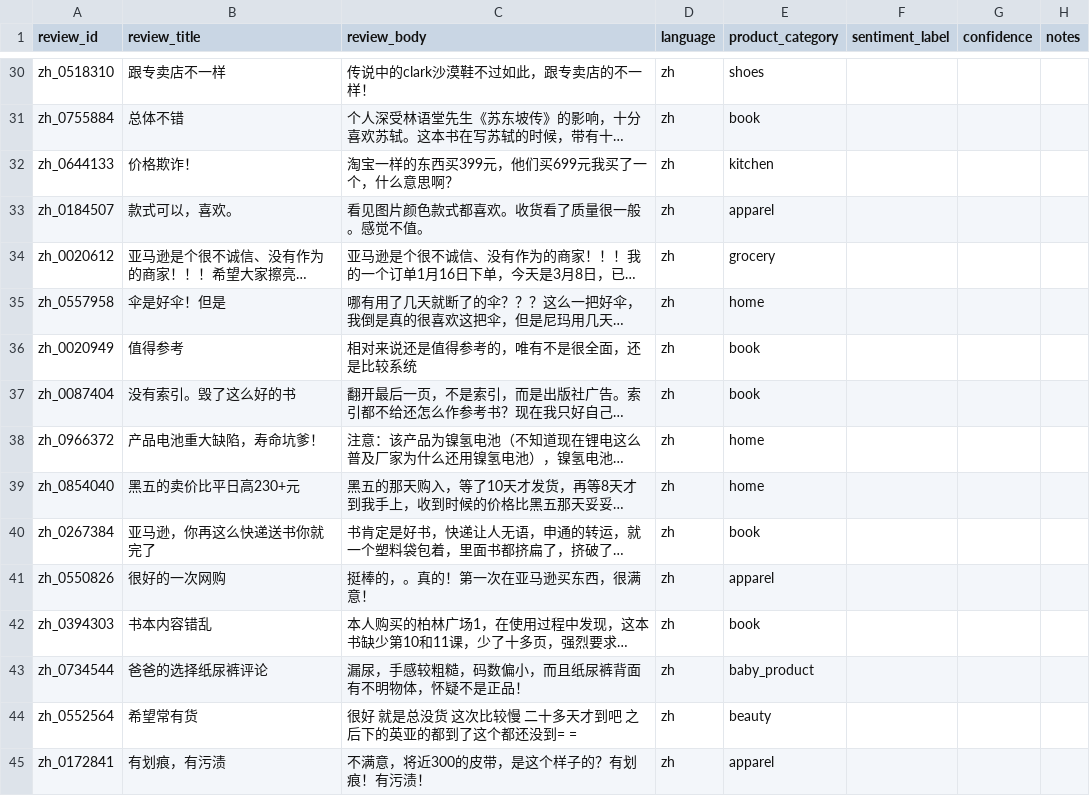
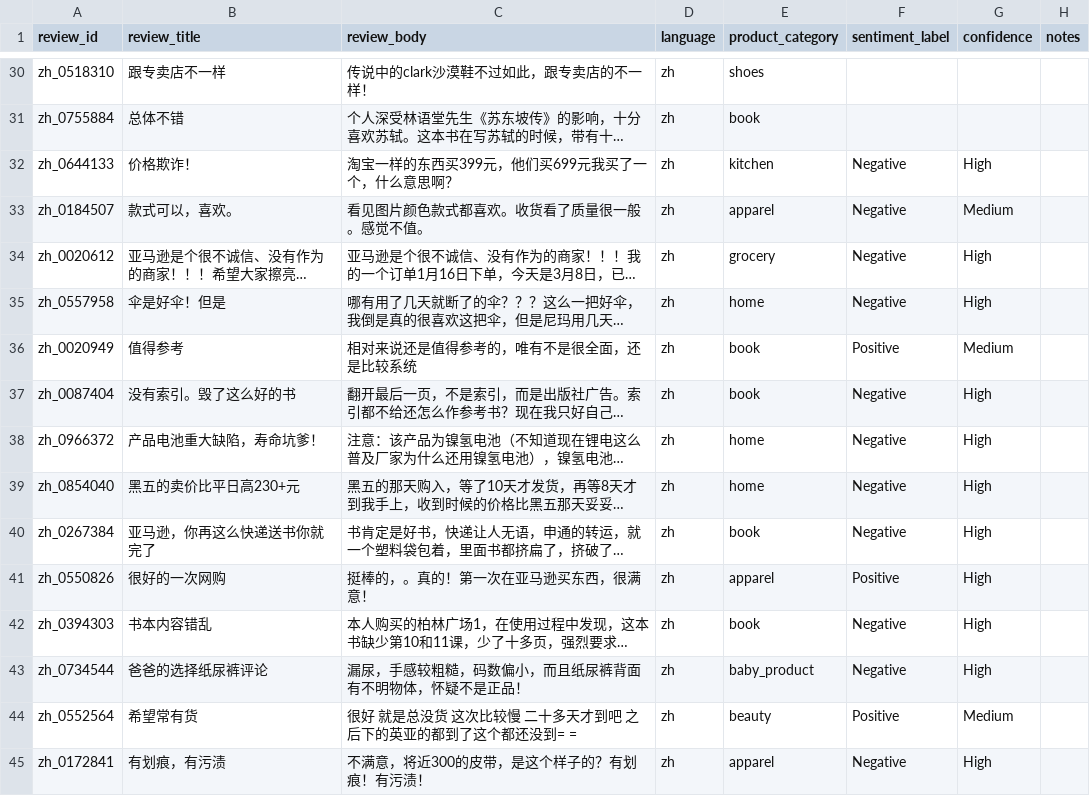
Before and after one commit to yoonjusong-analytics/data-labeling-portfolio, a CSV file: 01_multilingual_sentiment/data/annotation/amazon_reviews_zh_annotation_300.csv, drawn as a sheet; only a part is shown, gaps mark what is left out; long unchanged cells end in …; the diff covers the shown part only; the diff names each change by its address in the sheet, - before the commit and + after, or states it on an @@ line.

Commit message:
feat: expand Chinese annotations and add interim QA analysis

```diff
--- a/01_multilingual_sentiment/data/annotation/amazon_reviews_zh_annotation_300.csv
+++ b/01_multilingual_sentiment/data/annotation/amazon_reviews_zh_annotation_300.csv
-F32:F35 (sentiment_label): (empty)
+F32:F35 (sentiment_label): Negative
-G32 (confidence): (empty)
+G32 (confidence): High
-G33 (confidence): (empty)
+G33 (confidence): Medium
-G34:G35 (confidence): (empty)
+G34:G35 (confidence): High
-F36 (sentiment_label): (empty)
+F36 (sentiment_label): Positive
-G36 (confidence): (empty)
+G36 (confidence): Medium
-F37:F40 (sentiment_label): (empty)
+F37:F40 (sentiment_label): Negative
-G37:G43 (confidence): (empty)
+G37:G43 (confidence): High
-F41 (sentiment_label): (empty)
+F41 (sentiment_label): Positive
-F42:F43 (sentiment_label): (empty)
+F42:F43 (sentiment_label): Negative
-F44 (sentiment_label): (empty)
+F44 (sentiment_label): Positive
-G44 (confidence): (empty)
+G44 (confidence): Medium
-F45 (sentiment_label): (empty)
+F45 (sentiment_label): Negative
-G45 (confidence): (empty)
+G45 (confidence): High
```
Also changed, not shown: 132 edited cells elsewhere in this file, 5 other files.
